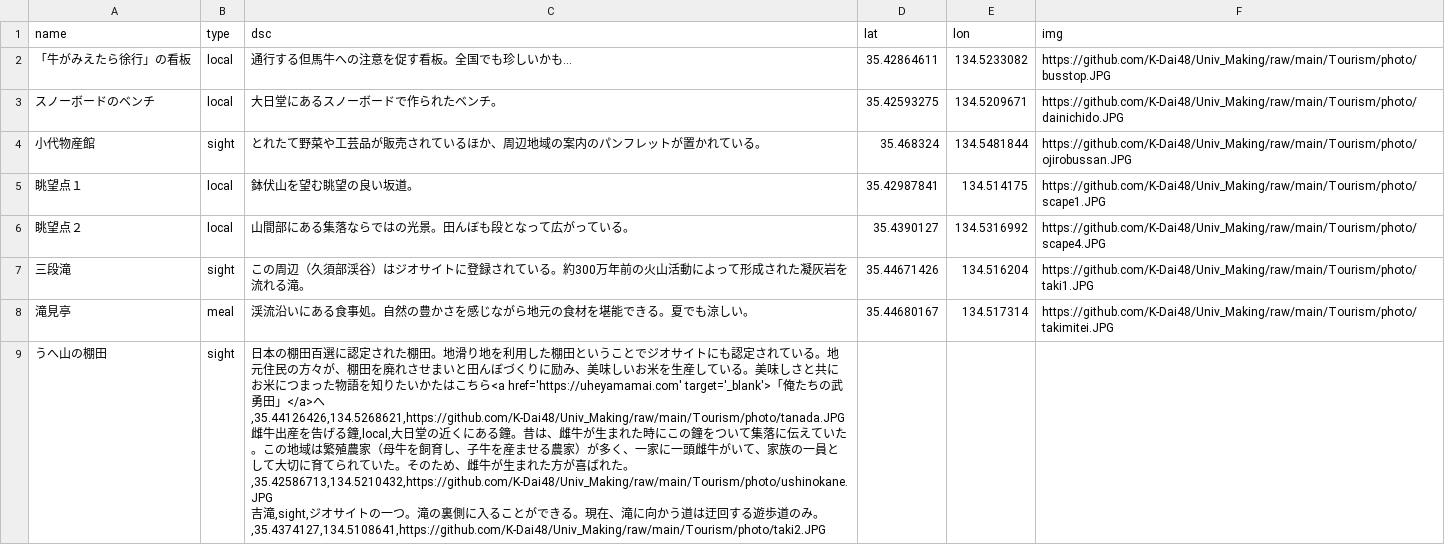
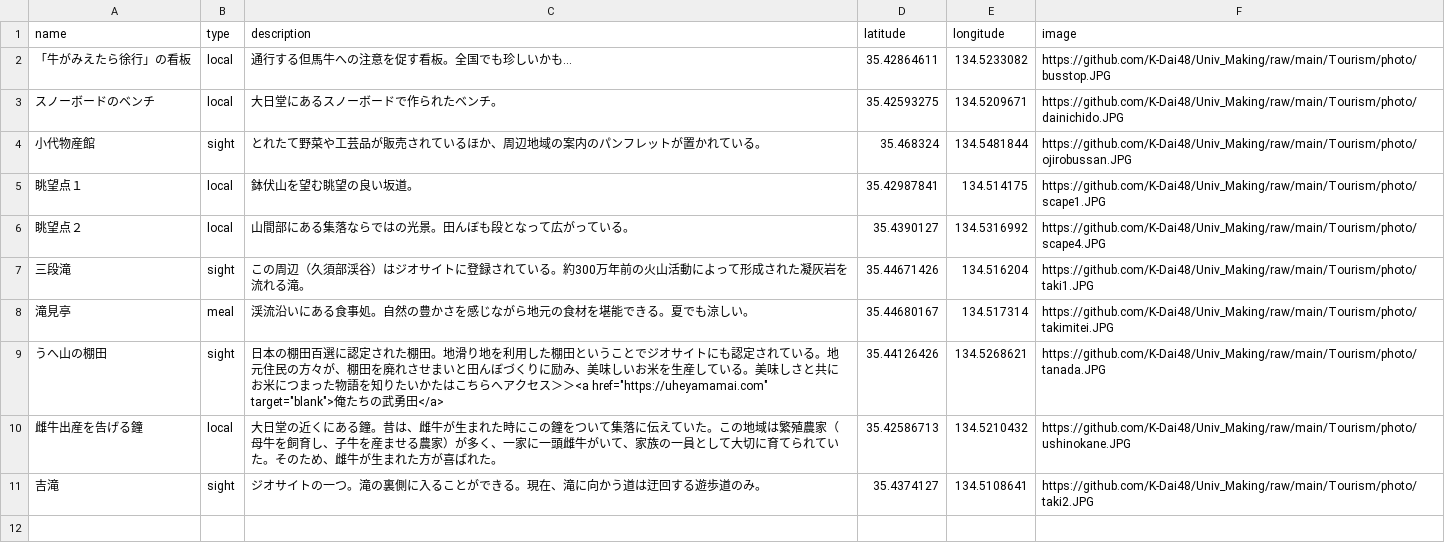
Before and after one commit to K-Dai48/Univ_Making, a CSV file: Tourism/map_resource/point.csv, drawn as a sheet.

```diff
--- a/Tourism/map_resource/point.csv
+++ b/Tourism/map_resource/point.csv
@@ -1,2 +1,2 @@
-name,type,dsc,lat,lon,img
+name,type,description,latitude,longitude,image
 「牛がみえたら徐行」の看板,local,通行する但馬牛への注意を促す看板。全国でも珍しいかも...,35.42864611,134.5233082,https://github.com/K-Dai48/Univ_Making/raw/main/Tourism/photo/busstop.JPG
@@ -8,4 +8,4 @@
 滝見亭,meal,渓流沿いにある食事処。自然の豊かさを感じながら地元の食材を堪能できる。夏でも涼しい。,35.44680167,134.517314,https://github.com/K-Dai48/Univ_Making/raw/main/Tourism/photo/takimitei.JPG
-うへ山の棚田,sight,"日本の棚田百選に認定された棚田。地滑り地を利用した棚田ということでジオサイトにも認定されている。地元住民の方々が、棚田を廃れさせまいと田んぼづくりに励み、美味しいお米を生産している。美味しさと共にお米につまった物語を知りたいかたはこちら<a href='https://uheyamamai.com' target='_blank'>「俺たちの武勇田」</a>へ,35.44126426,134.5268621,https://github.com/K-Dai48/Univ_Making/raw/main/Tourism/photo/tanada.JPG
-雌牛出産を告げる鐘,local,大日堂の近くにある鐘。昔は、雌牛が生まれた時にこの鐘をついて集落に伝えていた。この地域は繁殖農家（母牛を飼育し、子牛を産ませる農家）が多く、一家に一頭雌牛がいて、家族の一員として大切に育てられていた。そのため、雌牛が生まれた方が喜ばれた。,35.42586713,134.5210432,https://github.com/K-Dai48/Univ_Making/raw/main/Tourism/photo/ushinokane.JPG
-吉滝,sight,ジオサイトの一つ。滝の裏側に入ることができる。現在、滝に向かう道は迂回する遊歩道のみ。,35.4374127,134.5108641,https://github.com/K-Dai48/Univ_Making/raw/main/Tourism/photo/taki2.JPG
+うへ山の棚田,sight,"日本の棚田百選に認定された棚田。地滑り地を利用した棚田ということでジオサイトにも認定されている。地元住民の方々が、棚田を廃れさせまいと田んぼづくりに励み、美味しいお米を生産している。美味しさと共にお米につまった物語を知りたいかたはこちらへアクセス＞＞<a href=""https://uheyamamai.com"" target=""blank"">俺たちの武勇田</a>",35.44126426,134.5268621,https://github.com/K-Dai48/Univ_Making/raw/main/Tourism/photo/tanada.JPG
+雌牛出産を告げる鐘,local,大日堂の近くにある鐘。昔は、雌牛が生まれた時にこの鐘をついて集落に伝えていた。この地域は繁殖農家（母牛を飼育し、子牛を産ませる農家）が多く、一家に一頭雌牛がいて、家族の一員として大切に育てられていた。そのため、雌牛が生まれた方が喜ばれた。,35.42586713,134.5210432,https://github.com/K-Dai48/Univ_Making/raw/main/Tourism/photo/ushinokane.JPG
+吉滝,sight,ジオサイトの一つ。滝の裏側に入ることができる。現在、滝に向かう道は迂回する遊歩道のみ。,35.4374127,134.5108641,https://github.com/K-Dai48/Univ_Making/raw/main/Tourism/photo/taki2.JPG
```
Also changed, not shown: 1 other file.
